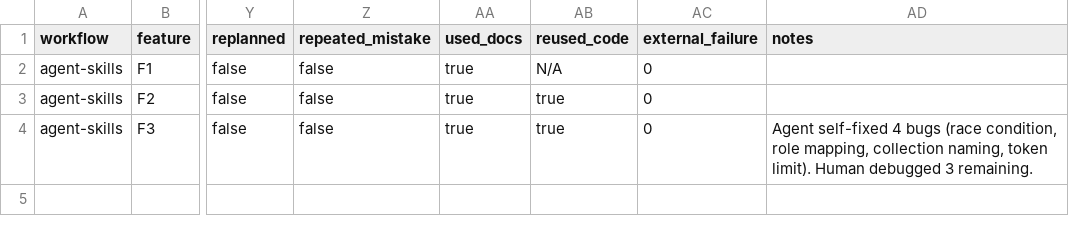
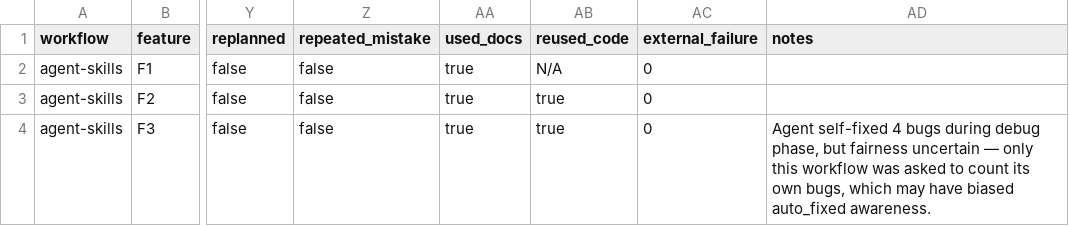
Before and after one commit to anzhizhao6-design/MIT-weblab-reflection, a CSV file: benchmark/results.csv, drawn as a sheet; only a part is shown, gaps mark what is left out; the diff names each change by its address in the sheet, - before the commit and + after, or states it on an @@ line.

```diff
--- a/benchmark/results.csv
+++ b/benchmark/results.csv
-AD4 (notes): …4 bugs (race condition, role mapping, collection naming, token limit). Human debugged 3 remaining.
+AD4 (notes): …4 bugs during debug phase, but fairness uncertain — only this workflow was asked to count its own bugs, which may have biased auto_fixed awareness.
```
